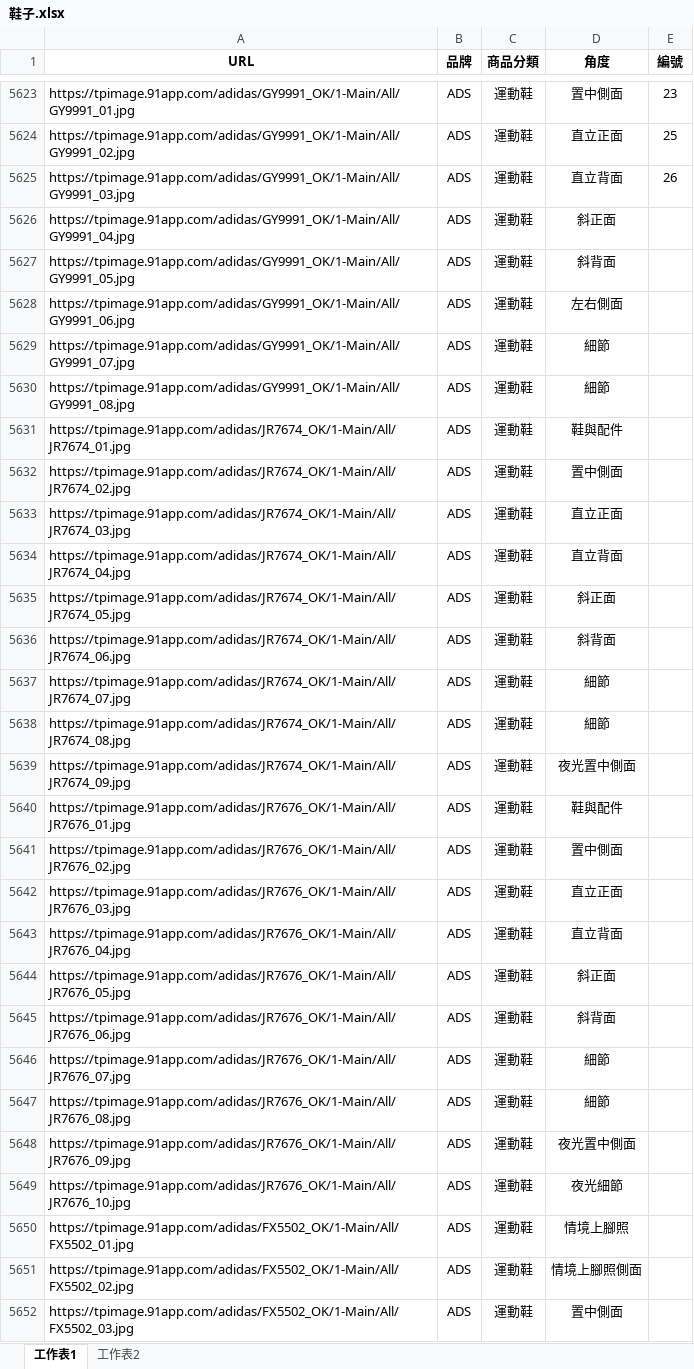
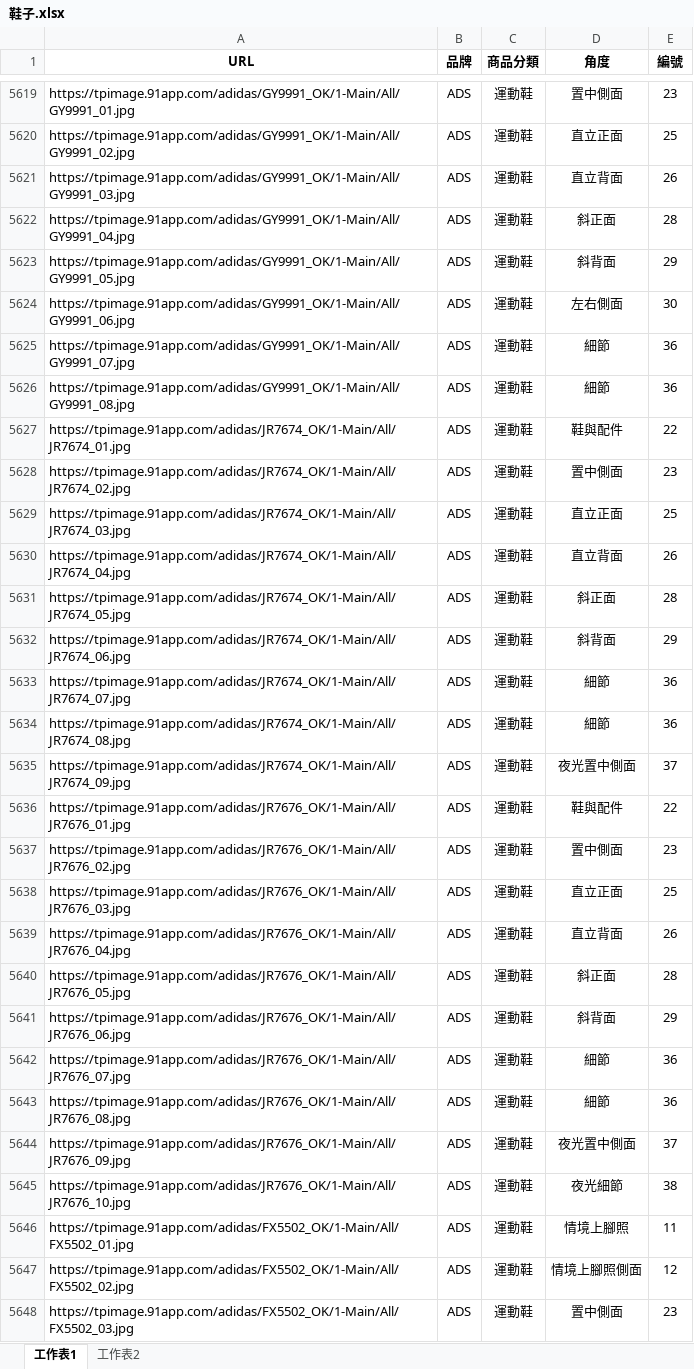
Before and after one commit to weihanlairrr/91APP-Image-Coding, an Excel workbook: 資料集/鞋子.xlsx, sheet 工作表1, drawn as a sheet; only a part is shown, gaps mark what is left out; values as stored, in another font and other column widths than the file's, no borders; addresses are those after the commit; the diff covers the shown part only; the diff names each change by its address in the sheet, - before the commit and + after, or states it on an @@ line.

Commit message:
Add files via upload

```diff
--- a/資料集/鞋子.xlsx (sheet 工作表1)
+++ b/資料集/鞋子.xlsx (sheet 工作表1)
-E5622 (編號): (empty)
+E5622 (編號): 28
-E5623 (編號): (empty)
+E5623 (編號): 29
-E5624 (編號): (empty)
+E5624 (編號): 30
-E5625:E5626 (編號): (empty)
+E5625:E5626 (編號): 36
-E5627 (編號): (empty)
+E5627 (編號): 22
-E5628 (編號): (empty)
+E5628 (編號): 23
-E5629 (編號): (empty)
+E5629 (編號): 25
-E5630 (編號): (empty)
+E5630 (編號): 26
-E5631 (編號): (empty)
+E5631 (編號): 28
-E5632 (編號): (empty)
+E5632 (編號): 29
-E5633:E5634 (編號): (empty)
+E5633:E5634 (編號): 36
-E5635 (編號): (empty)
+E5635 (編號): 37
-E5636 (編號): (empty)
+E5636 (編號): 22
-E5637 (編號): (empty)
+E5637 (編號): 23
-E5638 (編號): (empty)
+E5638 (編號): 25
-E5639 (編號): (empty)
+E5639 (編號): 26
-E5640 (編號): (empty)
+E5640 (編號): 28
-E5641 (編號): (empty)
+E5641 (編號): 29
-E5642:E5643 (編號): (empty)
+E5642:E5643 (編號): 36
-E5644 (編號): (empty)
+E5644 (編號): 37
-E5645 (編號): (empty)
+E5645 (編號): 38
-E5646 (編號): (empty)
+E5646 (編號): 11
-E5647 (編號): (empty)
+E5647 (編號): 12
-E5648 (編號): (empty)
+E5648 (編號): 23
```
Also changed, not shown: 8 added rows, 4 removed rows and 7 edited cells elsewhere in this sheet, formulas that keep their value.
